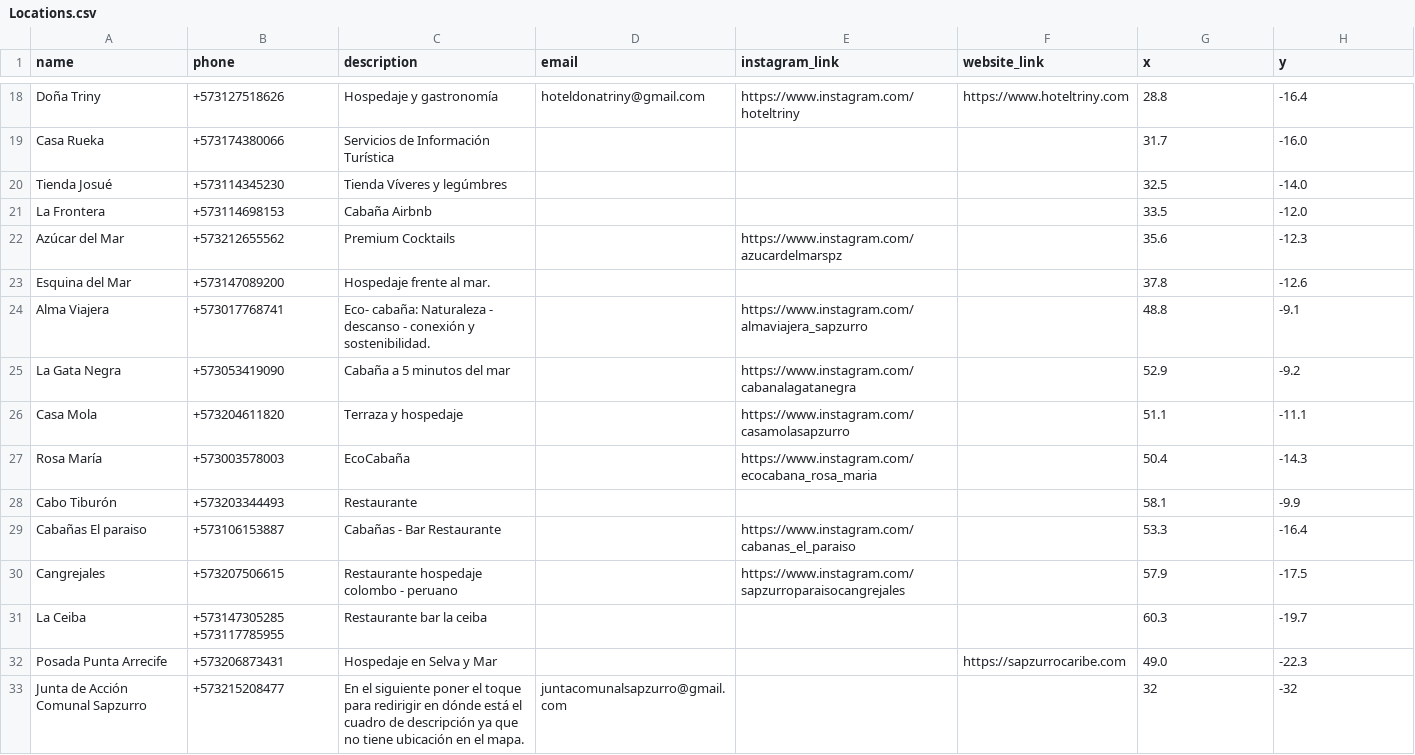
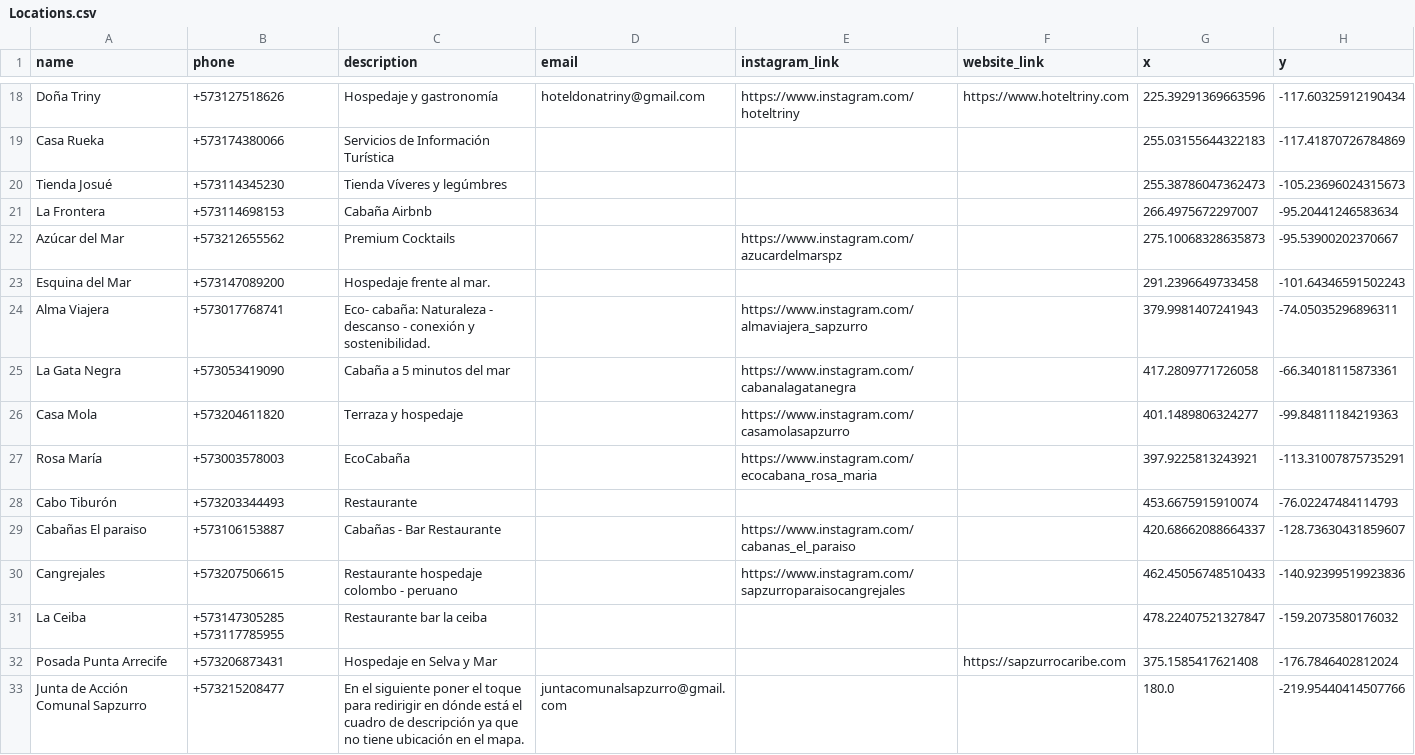
Before and after one commit to 0100-0100/Maria_Luna_Pages, a CSV file: sapzurro/___/Locations.csv, drawn as a sheet; only a part is shown, gaps mark what is left out; the diff covers the shown part only; the diff names each change by its address in the sheet, - before the commit and + after, or states it on an @@ line.

```diff
--- a/sapzurro/___/Locations.csv
+++ b/sapzurro/___/Locations.csv
-G18 (x): 28.8
+G18 (x): 225.39291369663596
-H18 (y): -16.4
+H18 (y): -117.60325912190434
-G19 (x): 31.7
+G19 (x): 255.03155644322183
-H19 (y): -16.0
+H19 (y): -117.41870726784869
-G20 (x): 32.5
+G20 (x): 255.38786047362473
-H20 (y): -14.0
+H20 (y): -105.23696024315673
-G21 (x): 33.5
+G21 (x): 266.4975672297007
-H21 (y): -12.0
+H21 (y): -95.20441246583634
-G22 (x): 35.6
+G22 (x): 275.10068328635873
-H22 (y): -12.3
+H22 (y): -95.53900202370667
-G23 (x): 37.8
+G23 (x): 291.2396649733458
-H23 (y): -12.6
+H23 (y): -101.64346591502243
-G24 (x): 48.8
+G24 (x): 379.9981407241943
-H24 (y): -9.1
+H24 (y): -74.05035296896311
-G25 (x): 52.9
+G25 (x): 417.2809771726058
-H25 (y): -9.2
+H25 (y): -66.34018115873361
-G26 (x): 51.1
+G26 (x): 401.1489806324277
-H26 (y): -11.1
+H26 (y): -99.84811184219363
-G27 (x): 50.4
+G27 (x): 397.9225813243921
-H27 (y): -14.3
+H27 (y): -113.31007875735291
-G28 (x): 58.1
+G28 (x): 453.6675915910074
-H28 (y): -9.9
+H28 (y): -76.02247484114793
-G29 (x): 53.3
+G29 (x): 420.68662088664337
-H29 (y): -16.4
+H29 (y): -128.73630431859607
-G30 (x): 57.9
+G30 (x): 462.45056748510433
-H30 (y): -17.5
+H30 (y): -140.92399519923836
-G31 (x): 60.3
+G31 (x): 478.22407521327847
-H31 (y): -19.7
+H31 (y): -159.2073580176032
-G32 (x): 49.0
+G32 (x): 375.1585417621408
-H32 (y): -22.3
+H32 (y): -176.7846402812024
-G33 (x): 32
+G33 (x): 180.0
-H33 (y): -32
+H33 (y): -219.95440414507766
```
Also changed, not shown: 32 edited cells elsewhere in this file.
